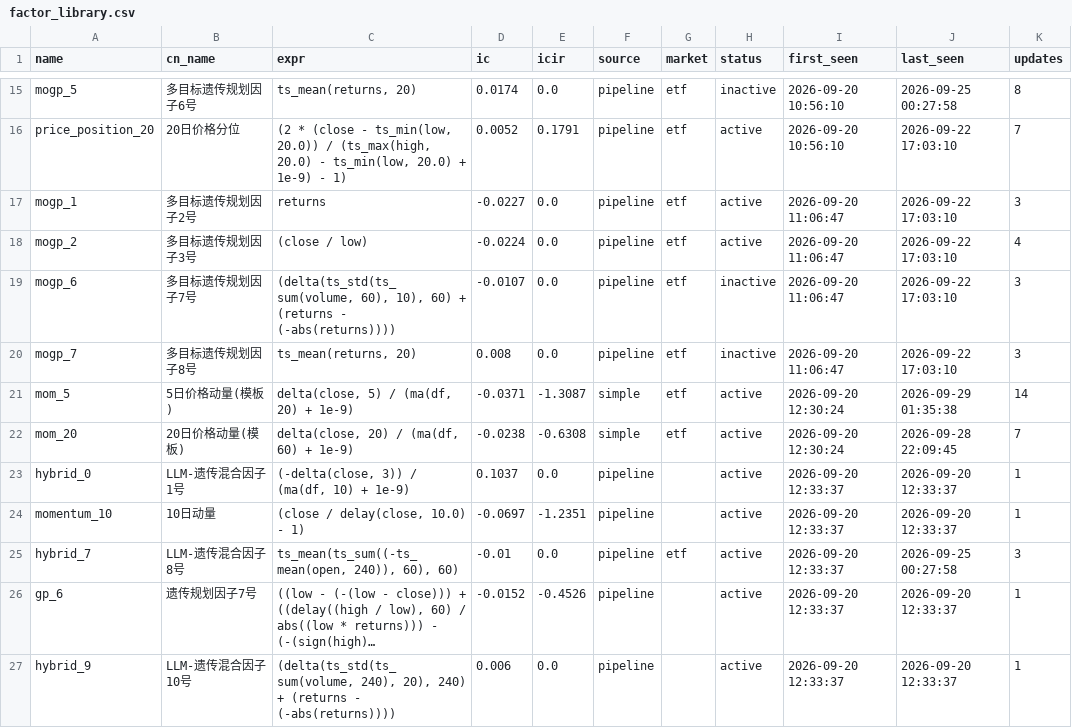
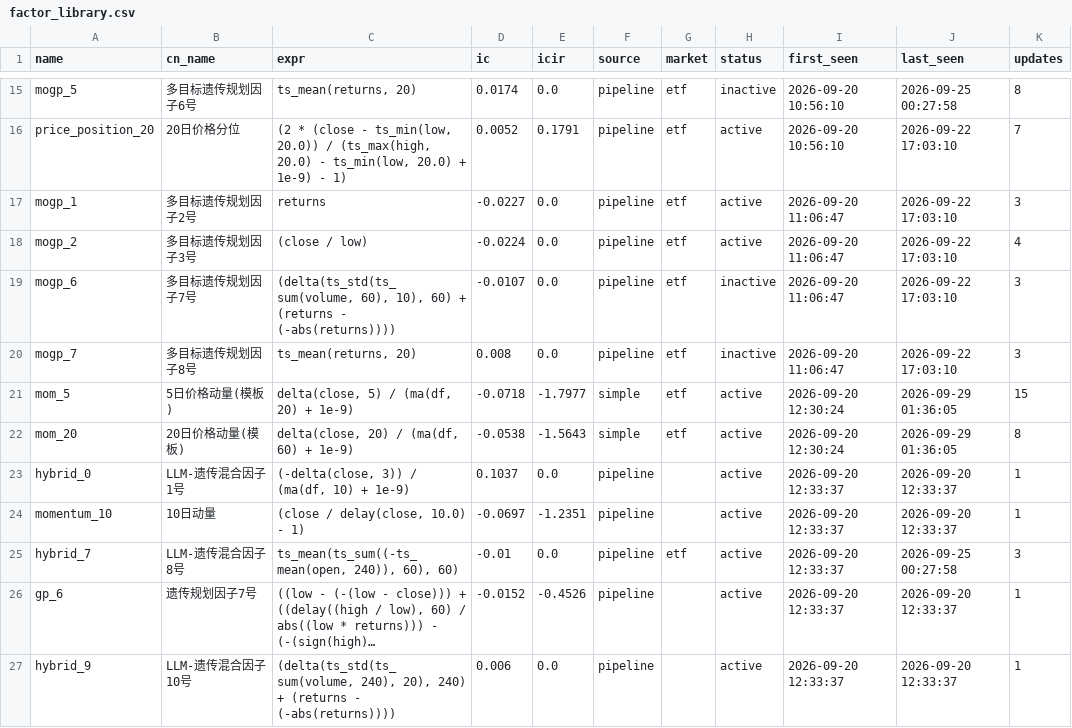
Before and after one commit to huoshuxiao/ai.shensuan, a CSV file: etf/v1/data/library/factor_library.csv, drawn as a sheet; only a part is shown, gaps mark what is left out; long unchanged cells end in ….

Commit message:
[factor-lib] 因子库更新: 36 总 / 29 活跃

```diff
--- a/etf/v1/data/library/factor_library.csv
+++ b/etf/v1/data/library/factor_library.csv
@@ -20,4 +20,4 @@ mogp_6,多目标遗传规划因子7号,"(delta(ts_std(ts_sum(volume, 60), 10), 6
 mogp_7,多目标遗传规划因子8号,"ts_mean(returns, 20)",0.008,0.0,pipeline,etf,inactive,2026-09-20 11:06:47,2026-09-22 17:03:10,3
-mom_5,5日价格动量(模板),"delta(close, 5) / (ma(df, 20) + 1e-9)",-0.0371,-1.3087,simple,etf,active,2026-09-20 12:30:24,2026-09-29 01:35:38,14
-mom_20,20日价格动量(模板),"delta(close, 20) / (ma(df, 60) + 1e-9)",-0.0238,-0.6308,simple,etf,active,2026-09-20 12:30:24,2026-09-28 22:09:45,7
+mom_5,5日价格动量(模板),"delta(close, 5) / (ma(df, 20) + 1e-9)",-0.0718,-1.7977,simple,etf,active,2026-09-20 12:30:24,2026-09-29 01:36:05,15
+mom_20,20日价格动量(模板),"delta(close, 20) / (ma(df, 60) + 1e-9)",-0.0538,-1.5643,simple,etf,active,2026-09-20 12:30:24,2026-09-29 01:36:05,8
 hybrid_0,LLM-遗传混合因子1号,"(-delta(close, 3)) / (ma(df, 10) + 1e-9)",0.1037,0.0,pipeline,,active,2026-09-20 12:33:37,2026-09-20 12:33:37,1
```
Also changed, not shown: 2 other files.
